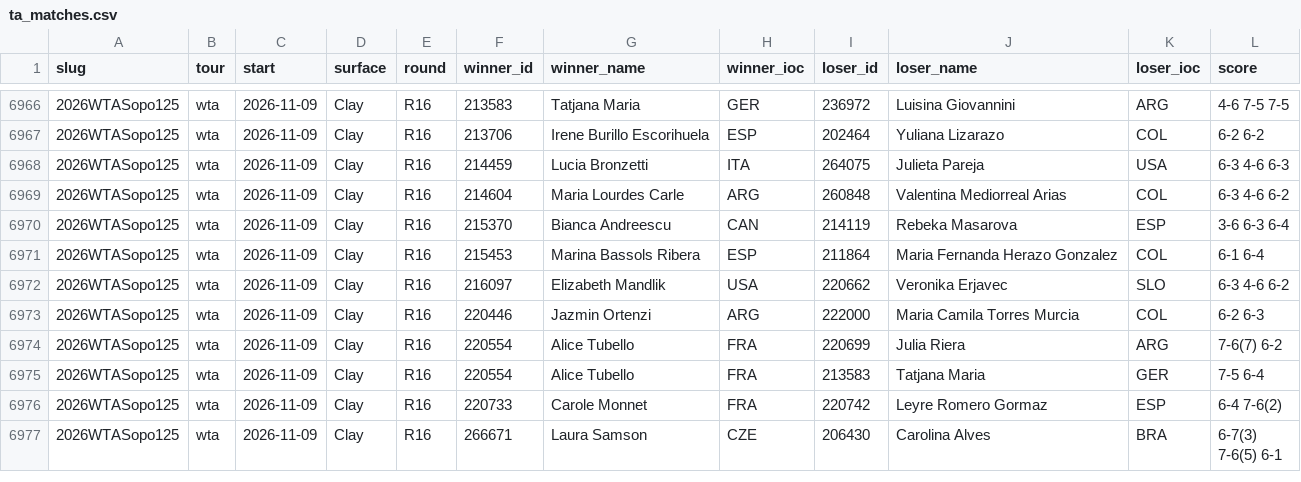
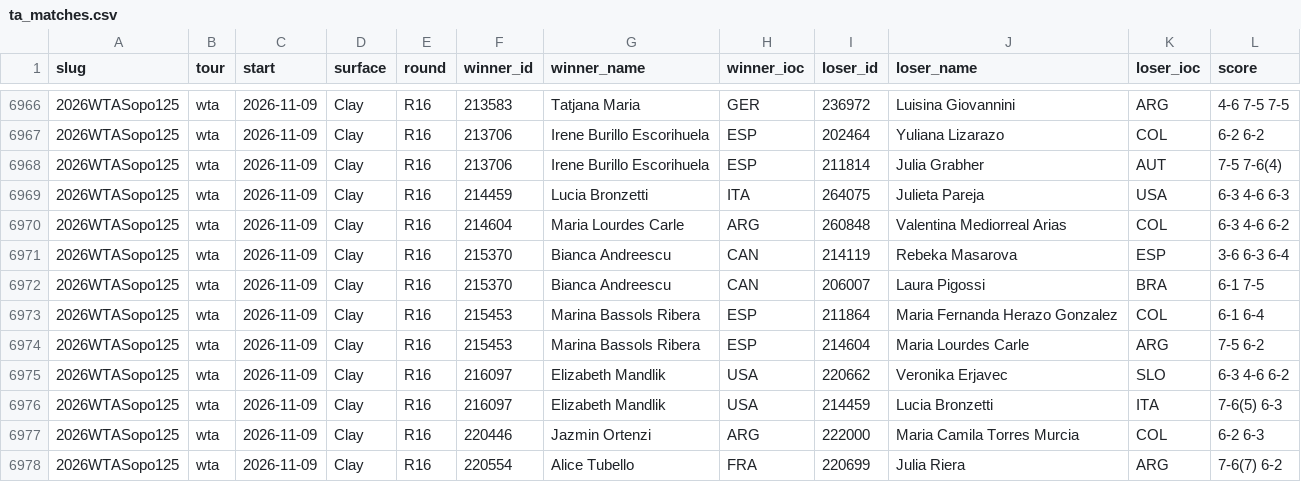
Before and after one commit to Hrivasek/tenis-predikce, a CSV file: data/ta_matches.csv, drawn as a sheet; only a part is shown, gaps mark what is left out; the shorter side is filled out with more unchanged rows; the diff names each change by its address in the sheet, - before the commit and + after, or states it on an @@ line.

```diff
--- a/data/ta_matches.csv
+++ b/data/ta_matches.csv
+row 6968: 2026WTASopo125 | wta | 2026-11-09 | Clay | R16 | 213706 | Irene Burillo Escorihuela | ESP | 211814 | Julia Grabher | AUT | 7-5 7-6(4)
+row 6972: 2026WTASopo125 | wta | 2026-11-09 | Clay | R16 | 215370 | Bianca Andreescu | CAN | 206007 | Laura Pigossi | BRA | 6-1 7-5
+row 6974: 2026WTASopo125 | wta | 2026-11-09 | Clay | R16 | 215453 | Marina Bassols Ribera | ESP | 214604 | Maria Lourdes Carle | ARG | 7-5 6-2
+row 6976: 2026WTASopo125 | wta | 2026-11-09 | Clay | R16 | 216097 | Elizabeth Mandlik | USA | 214459 | Lucia Bronzetti | ITA | 7-6(5) 6-3
```
Also changed, not shown: data/ta_elo_atp.csv, data/ta_elo_wta.csv, 1 other file.
